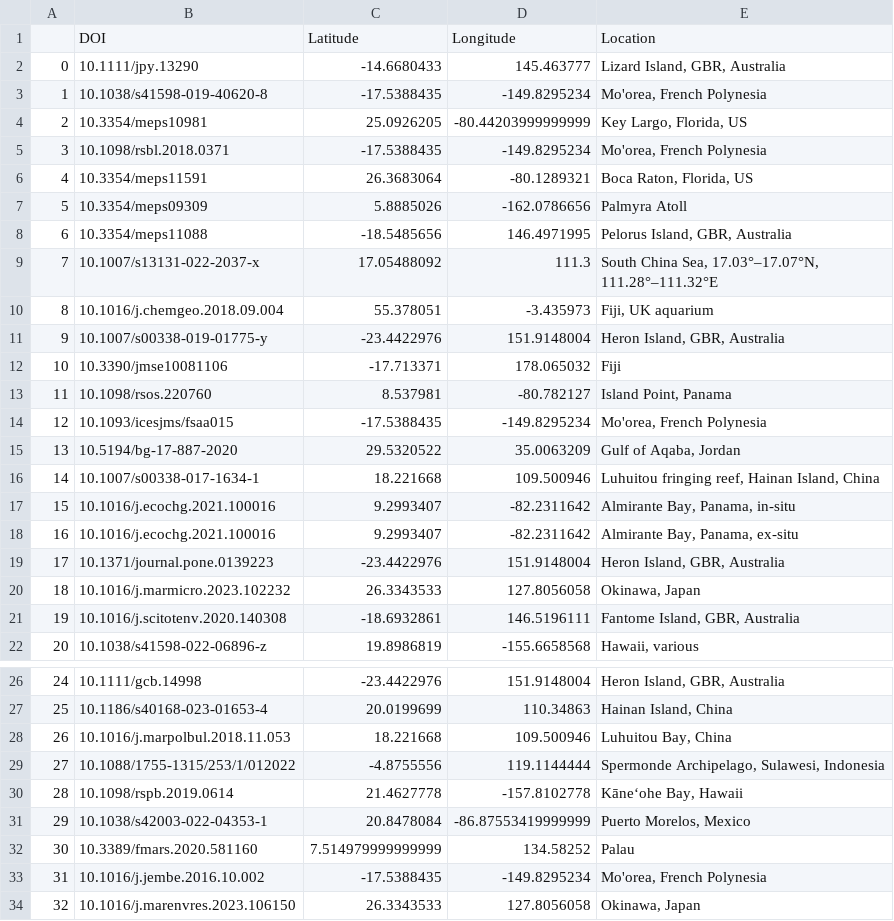
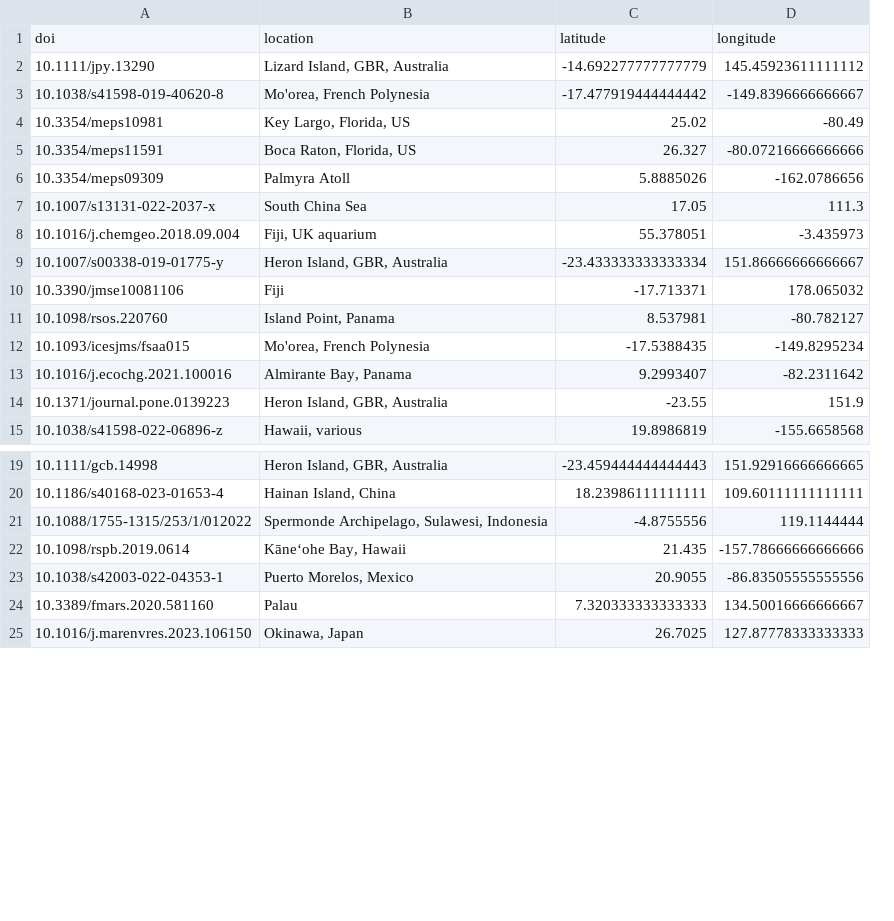
Before and after one commit to orlando-code/calc-rates, a CSV file: data/locations.csv, drawn as a sheet; only a part is shown, gaps mark what is left out; removed rows and columns are numbered as before the commit, all else as after; ↵ is a line break in a cell; the diff covers the shown part only; the diff names each change by its address in the sheet, - before the commit and + after, or states it on an @@ line.

Commit message:
latest location/resources files

```diff
--- a/data/locations.csv
+++ b/data/locations.csv
-column A, rows 2-4: 0 | 1 | 2; rows 6-7: 4 | 5; rows 9-14: 7 | 8 | 9 | 10 | 11 | 12; row 17: 15; row 19: 17; row 22: 20; rows 26-27: 24 | 25; rows 29-32: 27 | 28 | 29 | 30; row 34: 32
-column C, rows 2-4: -14.6680433 | -17.5388435 | 25.0926205; rows 6-7: 26.3683064 | 5.8885026; rows 9-14: 17.05488092 | 55.378051 | -23.4422976 | -17.713371 | 8.537981 | -17.5388435; row 17: 9.2993407; row 19: -23.4422976; row 22: 19.8986819; rows 26-27: -23.4422976 | 20.0199699; rows 29-32: -4.8755556 | 21.4627778 | 20.8478084 | 7.514979999999999; row 34: 26.3343533
-column D, rows 2-4: 145.463777 | -149.8295234 | -80.44203999999999; rows 6-7: -80.1289321 | -162.0786656; rows 9-14: 111.3 | -3.435973 | 151.9148004 | 178.065032 | -80.782127 | -149.8295234; row 17: -82.2311642; row 19: 151.9148004; row 22: -155.6658568; rows 26-27: 151.9148004 | 110.34863; rows 29-32: 119.1144444 | -157.8102778 | -86.87553419999999 | 134.58252; row 34: 127.8056058
+column C, rows 2-15: -14.692277777777779 | -17.477919444444442 | 25.02 | 26.327 | 5.8885026 | 17.05 | 55.378051 | -23.433333333333334 | -17.713371 | 8.537981 | -17.5388435 | 9.2993407 | -23.55 | 19.8986819; rows 19-25: -23.459444444444443 | 18.23986111111111 | -4.8755556 | 21.435 | 20.9055 | 7.320333333333333 | 26.7025
+column D, rows 2-15: 145.45923611111112 | -149.8396666666667 | -80.49 | -80.07216666666666 | -162.0786656 | 111.3 | -3.435973 | 151.86666666666667 | 178.065032 | -80.782127 | -149.8295234 | -82.2311642 | 151.9 | -155.6658568; rows 19-25: 151.92916666666665 | 109.60111111111111 | 119.1144444 | -157.78666666666666 | -86.83505555555556 | 134.50016666666667 | 127.87778333333333
-row 1:  | DOI | Latitude | Longitude | Location
+row 1: doi | location | latitude | longitude
-row 5: 3 | 10.1098/rsbl.2018.0371 | -17.5388435 | -149.8295234 | Mo'orea, French Polynesia
-row 8: 6 | 10.3354/meps11088 | -18.5485656 | 146.4971995 | Pelorus Island, GBR, Australia
-B7: South China Sea, 17.03°–17.07°N, ↵ 111.28°–111.32°E
+B7: South China Sea
-row 15: 13 | 10.5194/bg-17-887-2020 | 29.5320522 | 35.0063209 | Gulf of Aqaba, Jordan
-row 16: 14 | 10.1007/s00338-017-1634-1 | 18.221668 | 109.500946 | Luhuitou fringing reef, Hainan Island, China
-B13: Almirante Bay, Panama, in-situ
+B13: Almirante Bay, Panama
-row 18: 16 | 10.1016/j.ecochg.2021.100016 | 9.2993407 | -82.2311642 | Almirante Bay, Panama, ex-situ
-row 20: 18 | 10.1016/j.marmicro.2023.102232 | 26.3343533 | 127.8056058 | Okinawa, Japan
-row 21: 19 | 10.1016/j.scitotenv.2020.140308 | -18.6932861 | 146.5196111 | Fantome Island, GBR, Australia
-row 28: 26 | 10.1016/j.marpolbul.2018.11.053 | 18.221668 | 109.500946 | Luhuitou Bay, China
-row 33: 31 | 10.1016/j.jembe.2016.10.002 | -17.5388435 | -149.8295234 | Mo'orea, French Polynesia
```
Also changed, not shown: 3 removed rows and 4 edited cells elsewhere in this file, 2 other files.
